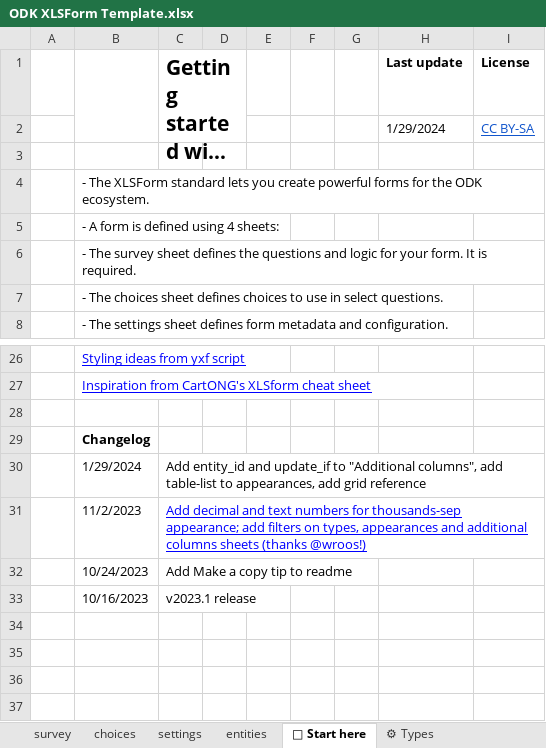
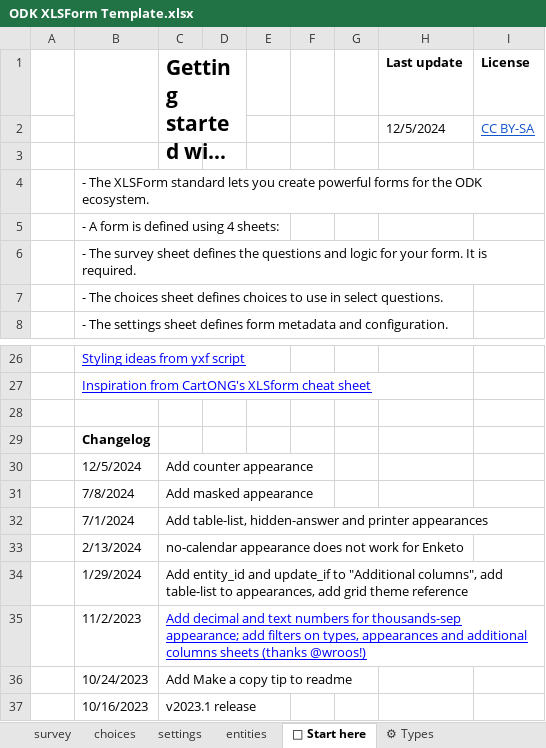
Before and after one commit to getodk/xlsform-template, an Excel workbook: ODK XLSForm Template.xlsx, sheet 👋 Start here, drawn as a sheet; only a part is shown, gaps mark what is left out; long unchanged cells end in …; values as stored, in another font and other column widths than the file's, no borders; charts and pictures not drawn; addresses are those after the commit; the diff names each change by its address in the sheet, - before the commit and + after, or states it on an @@ line.

Commit message:
Add counter appearance (#5)

```diff
--- a/ODK XLSForm Template.xlsx (sheet 👋 Start here)
+++ b/ODK XLSForm Template.xlsx (sheet 👋 Start here)
-H2 (Last update): 1/29/2024
+H2 (Last update): 12/5/2024
+row 30:  | 12/5/2024 | Add counter appearance
+row 31:  | 7/8/2024 | Add masked appearance
+row 32:  | 7/1/2024 | Add table-list, hidden-answer and printer appearances
+row 33:  | 2/13/2024 | no-calendar appearance does not work for Enketo
-C34 (Getting started with XLSForms): …add grid reference
+C34 (Getting started with XLSForms): …add grid theme reference
```
Also changed, not shown: sheet 👀 Appearances, sheet settings.
